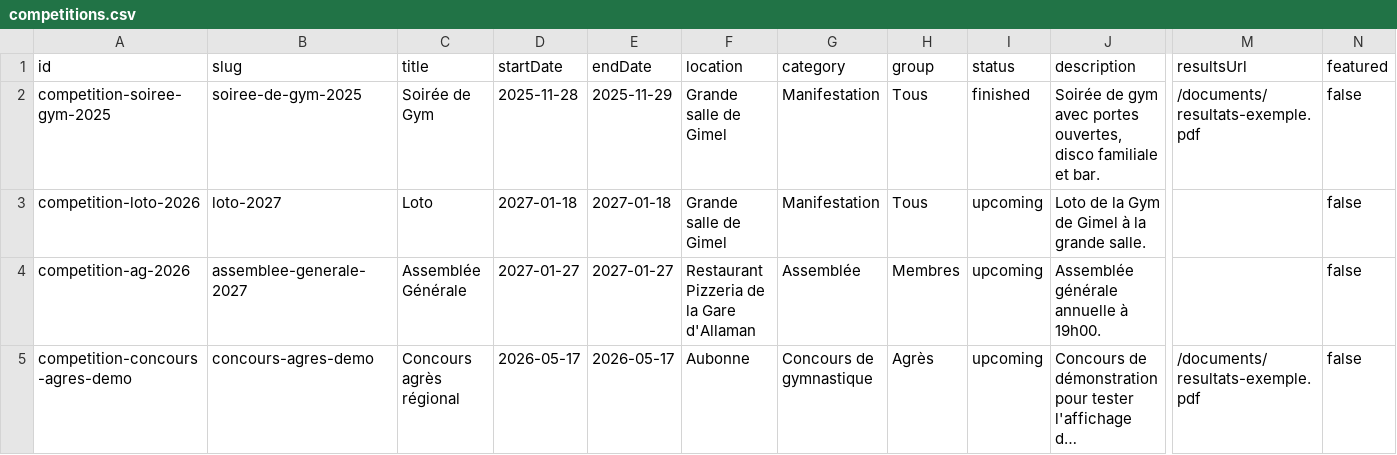
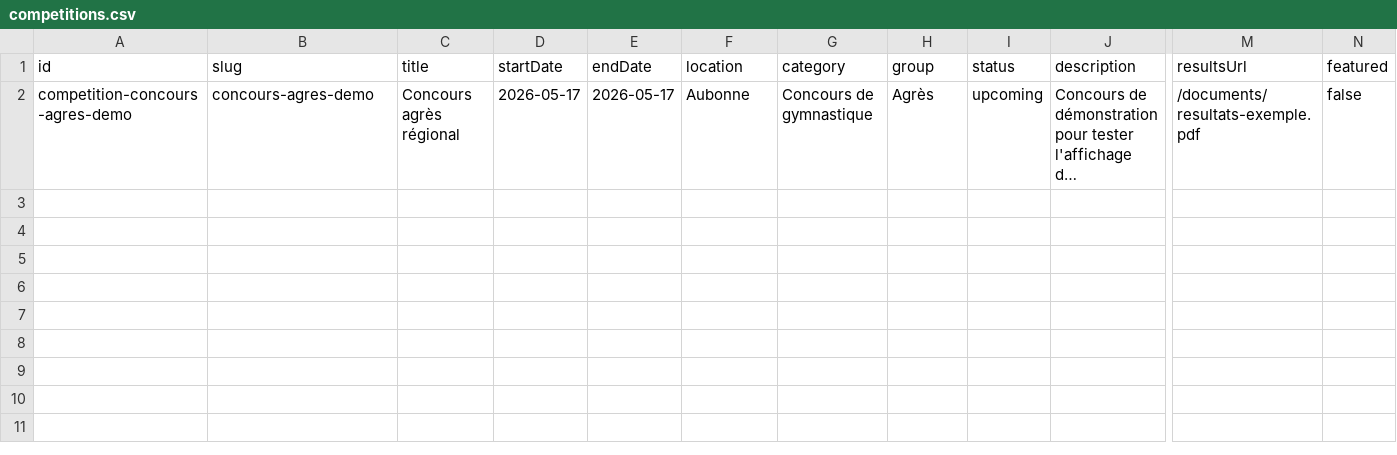
Before and after one commit to Gym-Gimel/gymel-website, a CSV file: data/competitions.csv, drawn as a sheet; only a part is shown, gaps mark what is left out; long unchanged cells end in …; rows hold the shown columns only; the diff names each change by its address in the sheet, - before the commit and + after, or states it on an @@ line.

Commit message:
feat: splitted events and competitions csv

```diff
--- a/data/competitions.csv
+++ b/data/competitions.csv
-row 2: competition-soiree-gym-2025 | soiree-de-gym-2025 | Soirée de Gym | 2025-11-28 | 2025-11-29 | Grande salle de Gimel | Manifestation | Tous | finished | Soirée de gym avec portes ouvertes, disco familiale et bar. | /documents/resultats-exemple.pdf | false
-row 3: competition-loto-2026 | loto-2027 | Loto | 2027-01-18 | 2027-01-18 | Grande salle de Gimel | Manifestation | Tous | upcoming | Loto de la Gym de Gimel à la grande salle. |  | false
-row 4: competition-ag-2026 | assemblee-generale-2027 | Assemblée Générale | 2027-01-27 | 2027-01-27 | Restaurant Pizzeria de la Gare d'Allaman | Assemblée | Membres | upcoming | Assemblée générale annuelle à 19h00. |  | false
```
Also changed, not shown: 13 other files.
